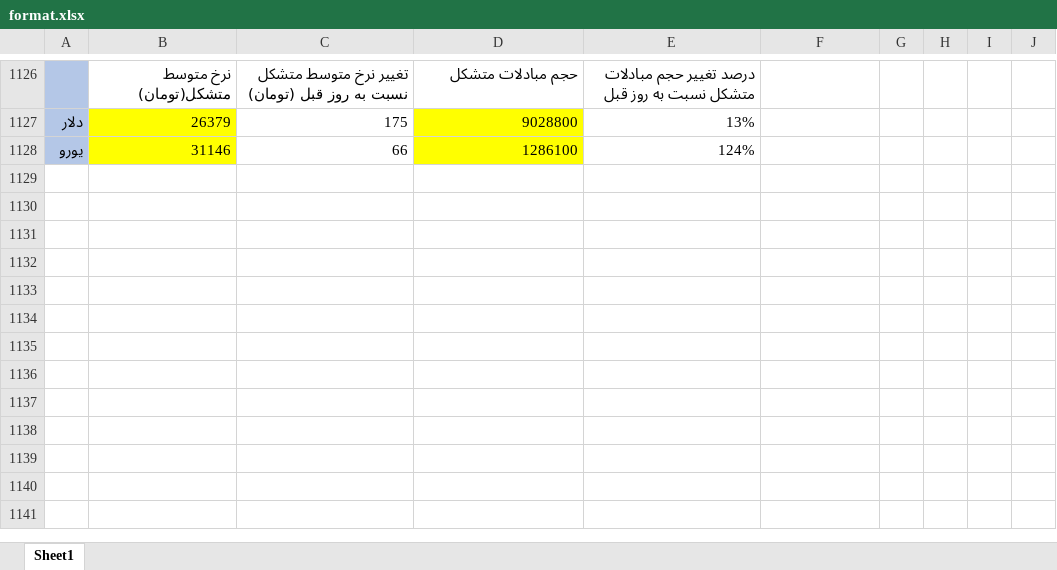
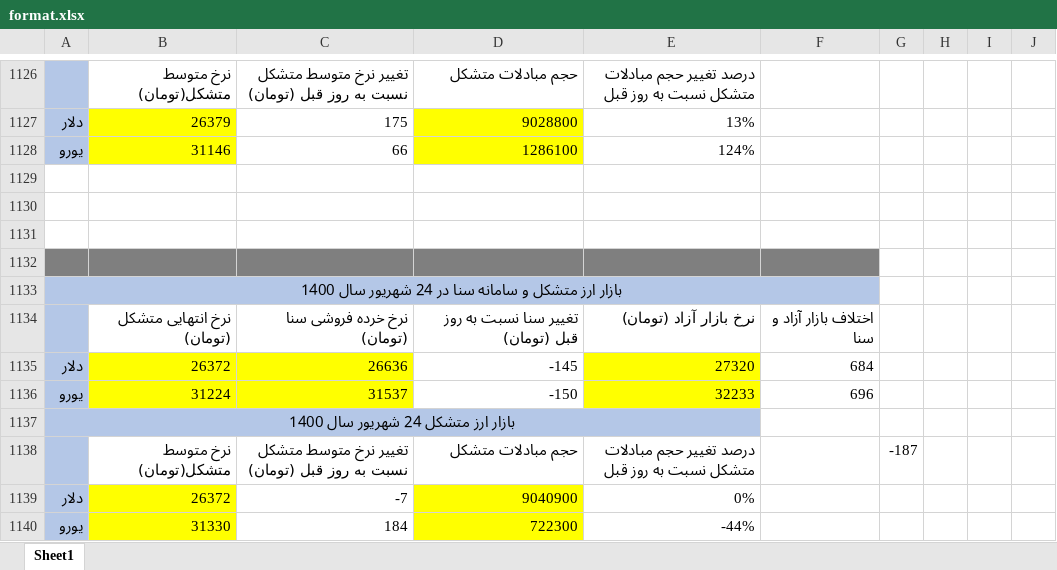
Before and after one commit to moeinmir/dendataset, an Excel workbook: format.xlsx, sheet Sheet1, drawn as a sheet; only a part is shown, gaps mark what is left out; values as stored, in another font and other column widths than the file's, no borders; the diff names each change by its address in the sheet, - before the commit and + after, or states it on an @@ line.

```diff
--- a/format.xlsx (sheet Sheet1)
+++ b/format.xlsx (sheet Sheet1)
+row 1129: (empty)
+row 1130: (empty)
+row 1131: (empty)
+row 1132: (empty)
+row 1133: بازار ارز متشکل و سامانه سنا در 24 شهریور سال 1400
+row 1134:  | نرخ انتهایی متشکل (تومان) | نرخ خرده فروشی سنا (تومان) | تغییر سنا نسبت به روز قبل (تومان) | نرخ بازار آزاد (تومان) | اختلاف بازار آزاد و سنا
+row 1135: دلار | 26372 | 26636 | -145 | 27320 | 684
+row 1136: یورو | 31224 | 31537 | -150 | 32233 | 696
+row 1137: بازار ارز متشکل 24 شهریور سال 1400
+row 1138:  | نرخ متوسط متشکل(تومان) | تغییر نرخ متوسط متشکل نسبت به روز قبل (تومان) | حجم مبادلات متشکل | درصد تغییر حجم مبادلات متشکل نسبت به روز قبل |  | -187
+row 1139: دلار | 26372 | -7 | 9040900 | 0%
+row 1140: یورو | 31330 | 184 | 722300 | -44%
```
Also changed, not shown: data.xlsx.
